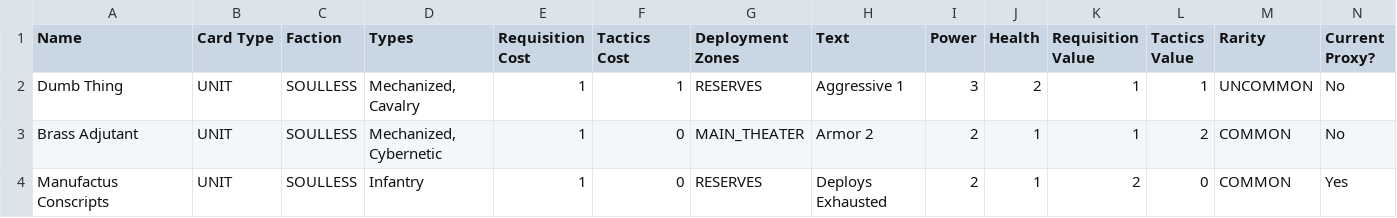
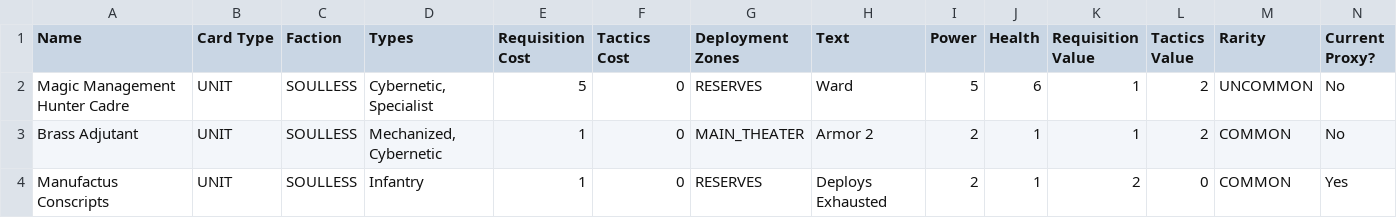
Before and after one commit to hailstorm01/animus-mundi, a CSV file: data/cards/units-and-structures-soulless.csv, drawn as a sheet; only a part is shown; removed rows and columns are numbered as before the commit, all else as after; rows hold the shown columns only; the diff names each change by its address in the sheet, - before the commit and + after, or states it on an @@ line.

```diff
--- a/data/cards/units-and-structures-soulless.csv
+++ b/data/cards/units-and-structures-soulless.csv
-row 2: Dumb Thing | UNIT | SOULLESS | Mechanized, Cavalry | 1 | 1 | RESERVES | Aggressive 1 | 3 | 2 | 1 | 1 | UNCOMMON | No
+row 2: Magic Management Hunter Cadre | UNIT | SOULLESS | Cybernetic, Specialist | 5 | 0 | RESERVES | Ward | 5 | 6 | 1 | 2 | UNCOMMON | No
```
Also changed, not shown: data/cards/units-and-structures-concordia.csv.
